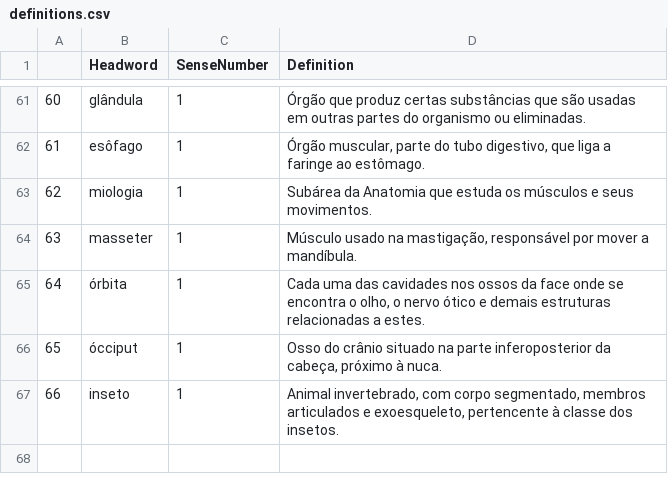
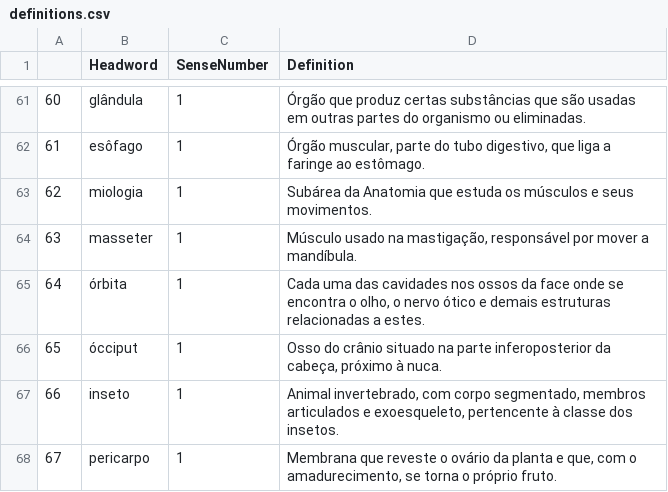
Before and after one commit to fflch/dicbio, a CSV file: data/definitions.csv, drawn as a sheet; only a part is shown, gaps mark what is left out; the diff names each change by its address in the sheet, - before the commit and + after, or states it on an @@ line.

```diff
--- a/data/definitions.csv
+++ b/data/definitions.csv
+row 68: 67 | pericarpo | 1 | Membrana que reveste o ovário da planta e que, com o amadurecimento, se torna o próprio fruto.
```
Also changed, not shown: data/DadosDoDicionario.csv, data/OrtografiaLematizacao.csv, 5 other files.
